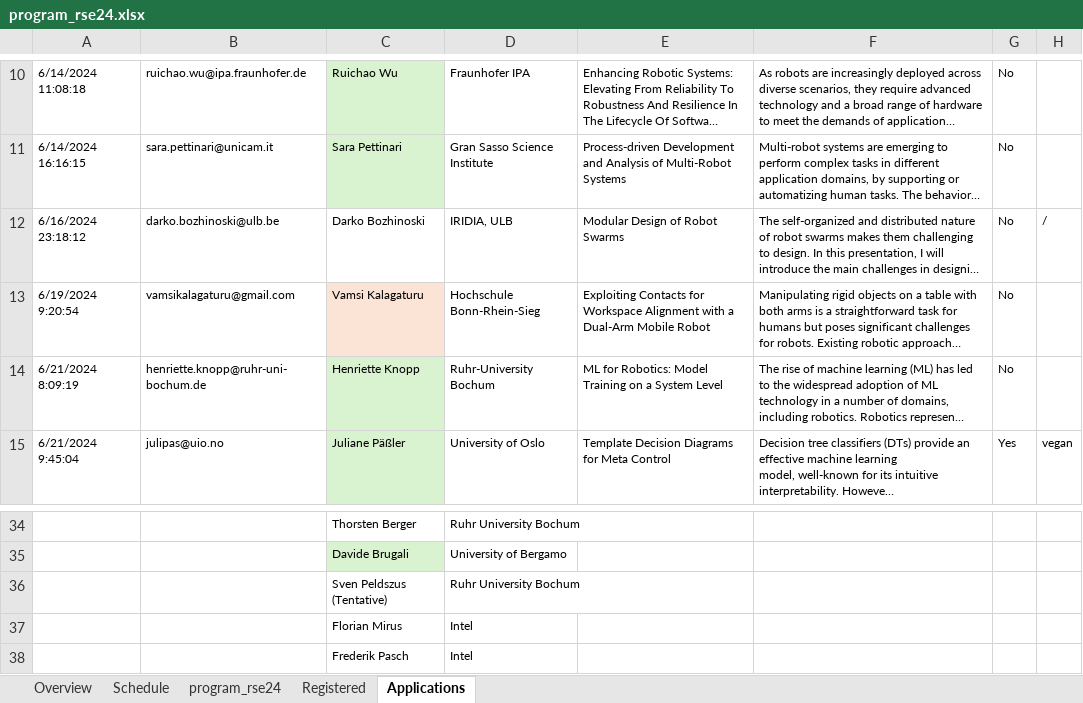
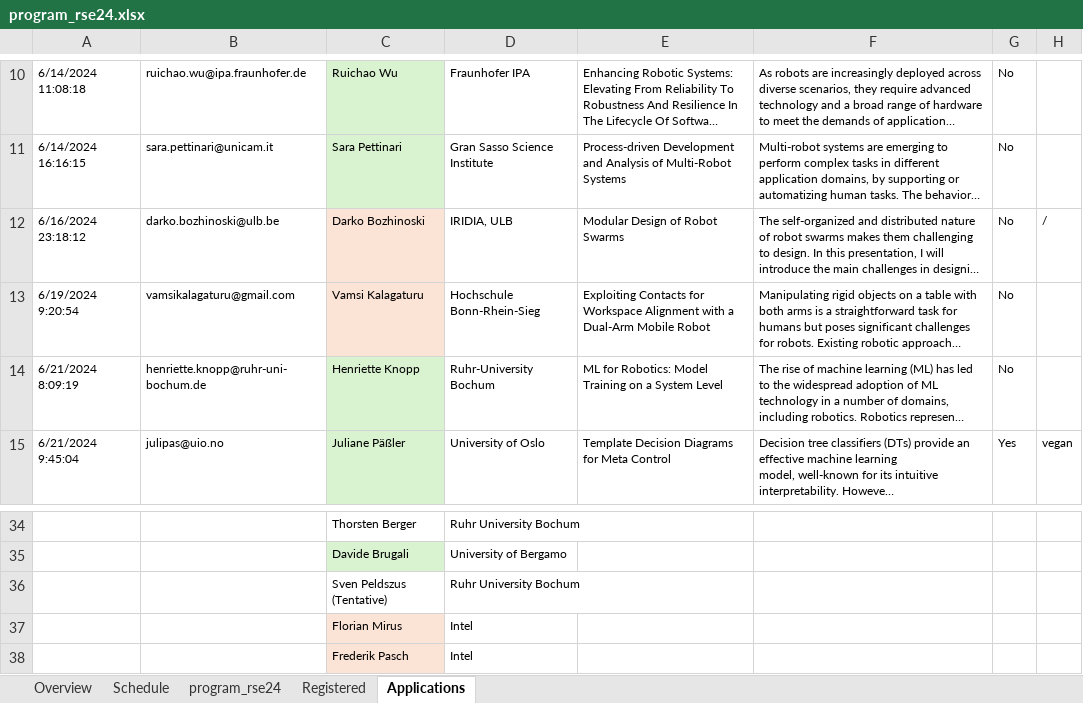
Before and after one commit to rsemeeting/rse2025, an Excel workbook: _data/program/program_rse24.xlsx, sheet Applications, drawn as a sheet; only a part is shown, gaps mark what is left out; long unchanged cells end in …; values as stored, in another font and other column widths than the file's, no borders; the diff names each change by its address in the sheet, - before the commit and + after, or states it on an @@ line.

```diff
--- a/_data/program/program_rse24.xlsx (sheet Applications)
+++ b/_data/program/program_rse24.xlsx (sheet Applications)
-C12 fill: none
+C12 fill: #FBE3D6
-C37:C38 fill: none
+C37:C38 fill: #FBE3D6
```
Also changed, not shown: sheet Schedule, sheet program_rse24, 1 other file.
